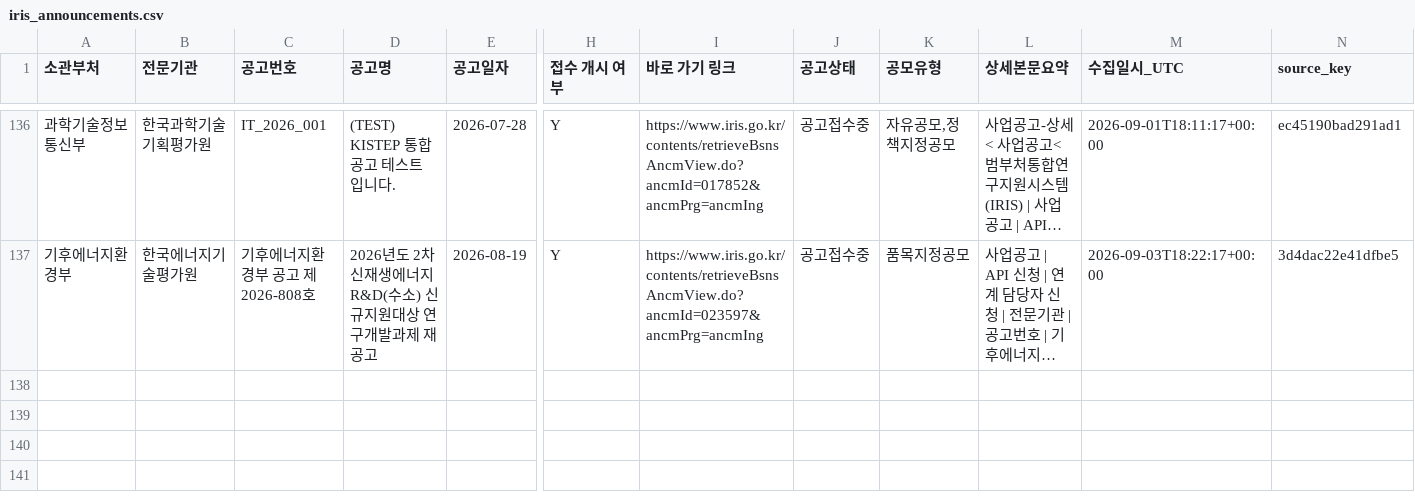
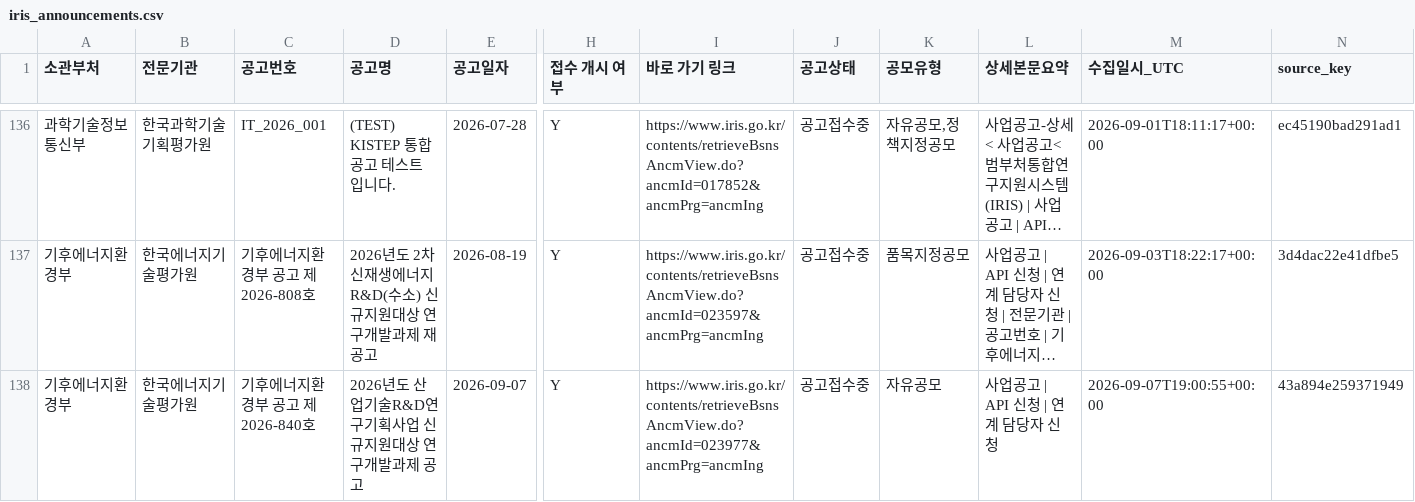
Before and after one commit to dslab-aict/iris-rnd-monitor, a CSV file: data/iris_announcements.csv, drawn as a sheet; only a part is shown, gaps mark what is left out; long unchanged cells end in …; rows hold the shown columns only; the diff names each change by its address in the sheet, - before the commit and + after, or states it on an @@ line.

```diff
--- a/data/iris_announcements.csv
+++ b/data/iris_announcements.csv
+row 138: 기후에너지환경부 | 한국에너지기술평가원 | 기후에너지환경부 공고 제2026-840호 | 2026년도 산업기술R&D연구기획사업 신규지원대상 연구개발과제 공고 | 2026-09-07 | Y | https://www.iris.go.kr/contents/retrieveBsnsAncmView.do?ancmId=023977&ancmPrg=ancmIng | 공고접수중 | 자유공모 | 사업공고 | API 신청 | 연계 담당자 신청 | 2026-09-07T19:00:55+00:00 | 43a894e259371949
```
